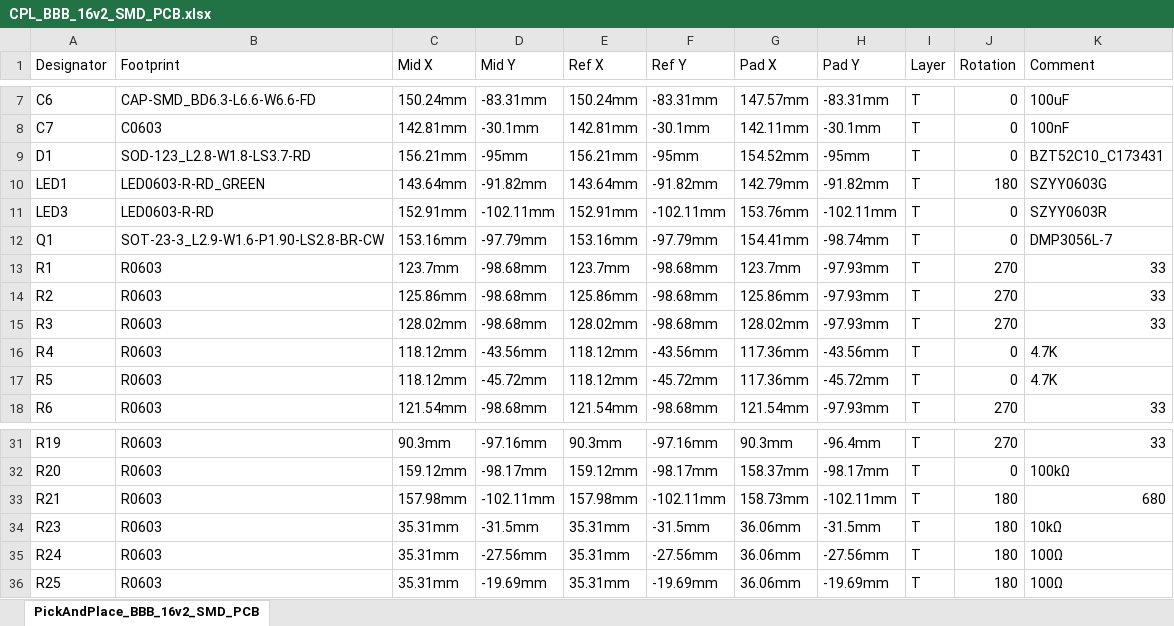
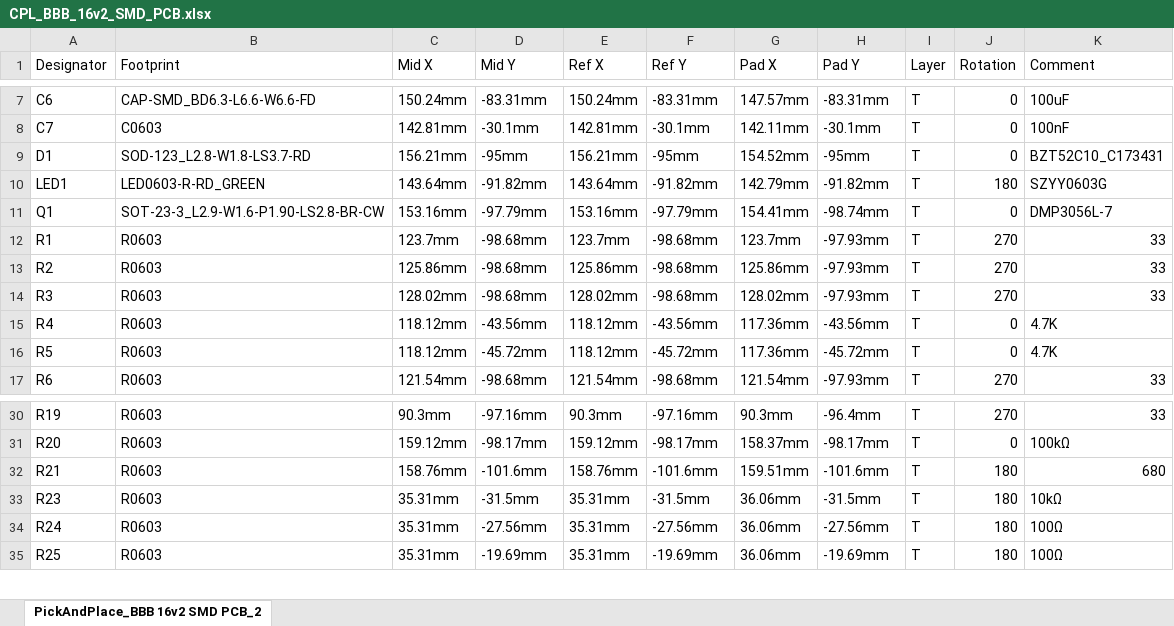
Before and after one commit to GDWoody/Pixel-Controllers, an Excel workbook: bbb_16/jlcpcb/assembly/CPL_BBB_16v2_SMD_PCB.xlsx, sheet PickAndPlace_BBB 16v2 SMD PCB_2, drawn as a sheet; only a part is shown, gaps mark what is left out; values as stored, in another font and other column widths than the file's, no borders; removed rows and columns are numbered as before the commit, all else as after; the diff names each change by its address in the sheet, - before the commit and + after, or states it on an @@ line.

```diff
--- a/bbb_16/jlcpcb/assembly/CPL_BBB_16v2_SMD_PCB.xlsx (sheet PickAndPlace_BBB 16v2 SMD PCB_2)
+++ b/bbb_16/jlcpcb/assembly/CPL_BBB_16v2_SMD_PCB.xlsx (sheet PickAndPlace_BBB 16v2 SMD PCB_2)
-sheet tab: PickAndPlace_BBB_16v2_SMD_PCB
+sheet tab: PickAndPlace_BBB 16v2 SMD PCB_2
-row 11: LED3 | LED0603-R-RD | 152.91mm | -102.11mm | 152.91mm | -102.11mm | 153.76mm | -102.11mm | T | 0 | SZYY0603R
-C32 (Mid X): 157.98mm
+C32 (Mid X): 158.76mm
-D32 (Mid Y): -102.11mm
+D32 (Mid Y): -101.6mm
-E32 (Ref X): 157.98mm
+E32 (Ref X): 158.76mm
-F32 (Ref Y): -102.11mm
+F32 (Ref Y): -101.6mm
-G32 (Pad X): 158.73mm
+G32 (Pad X): 159.51mm
-H32 (Pad Y): -102.11mm
+H32 (Pad Y): -101.6mm
```
Also changed, not shown: bbb_16/jlcpcb/assembly/BOM_BBB_16v2_SMD_PCB.xlsx, bbb_16/lcsc/BOM_BBB_16v2_SMD_PCB_Other_Parts.xlsx.
